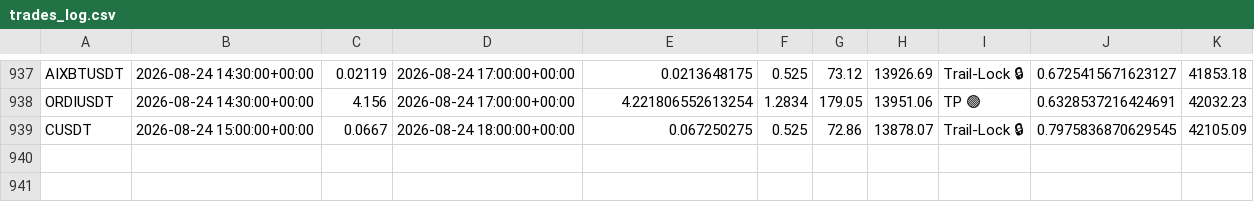
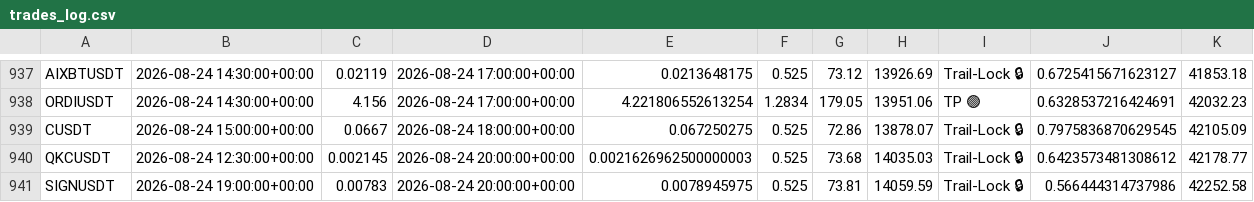
Before and after one commit to tlal1000666-ux/scalpingtalalbot, a CSV file: trades_log.csv, drawn as a sheet; only a part is shown, gaps mark what is left out.

```diff
--- a/trades_log.csv
+++ b/trades_log.csv
@@ -939 +939,3 @@ ORDIUSDT,2026-08-24 14:30:00+00:00,4.156,2026-08-24 17:00:00+00:00,4.22180655261
 CUSDT,2026-08-24 15:00:00+00:00,0.0667,2026-08-24 18:00:00+00:00,0.067250275,0.525,72.86,13878.07,Trail-Lock 🔒,0.7975836870629545,42105.09
+QKCUSDT,2026-08-24 12:30:00+00:00,0.002145,2026-08-24 20:00:00+00:00,0.0021626962500000003,0.525,73.68,14035.03,Trail-Lock 🔒,0.6423573481308612,42178.77
+SIGNUSDT,2026-08-24 19:00:00+00:00,0.00783,2026-08-24 20:00:00+00:00,0.0078945975,0.525,73.81,14059.59,Trail-Lock 🔒,0.566444314737986,42252.58
```
Also changed, not shown: shadow_trades_log.csv, 1 other file.
